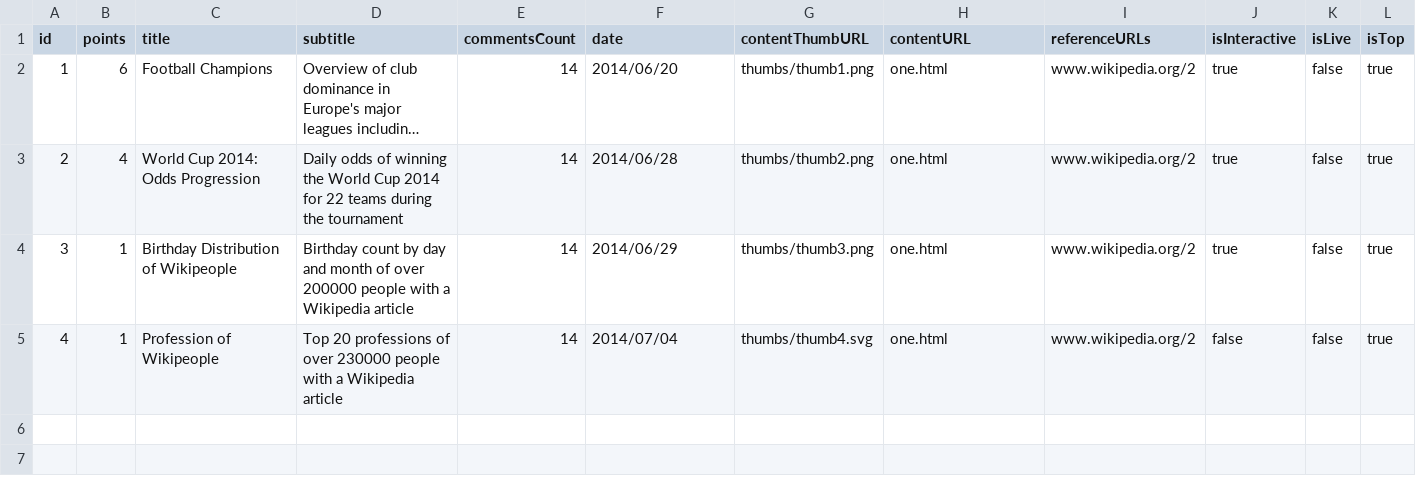
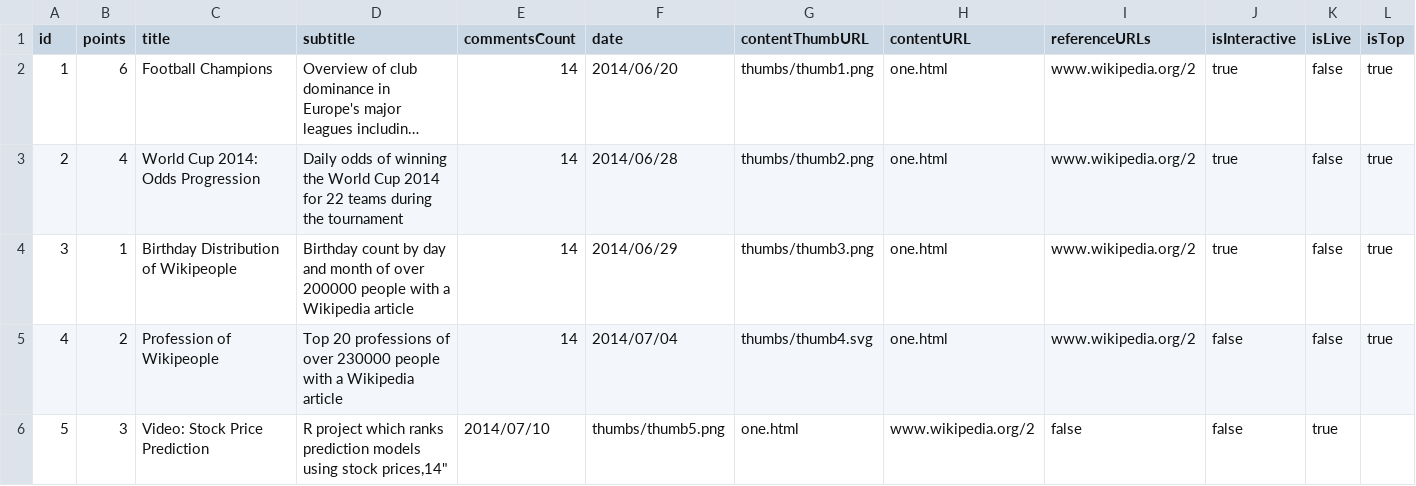
Before and after one commit to daumann/dailydatainsight, a CSV file: public/articleArchiv/articles.csv, drawn as a sheet; long unchanged cells end in ….

Commit message:
added article 5

```diff
--- a/public/articleArchiv/articles.csv
+++ b/public/articleArchiv/articles.csv
@@ -4,2 +4,3 @@
 "3","1","Birthday Distribution of Wikipeople","Birthday count by day and month of over 200000 people with a Wikipedia article","14","2014/06/29","thumbs/thumb3.png","one.html","www.wikipedia.org/2","true","false","true"
-"4","1","Profession of Wikipeople","Top 20 professions of over 230000 people with a Wikipedia article","14","2014/07/04","thumbs/thumb4.svg","one.html","www.wikipedia.org/2","false","false","true"
+"4","2","Profession of Wikipeople","Top 20 professions of over 230000 people with a Wikipedia article","14","2014/07/04","thumbs/thumb4.svg","one.html","www.wikipedia.org/2","false","false","true"
+"5","3","Video: Stock Price Prediction","R project which ranks prediction models using stock prices,"14","2014/07/10","thumbs/thumb5.png","one.html","www.wikipedia.org/2","false","false","true"
```
Also changed, not shown: 3 other files.
